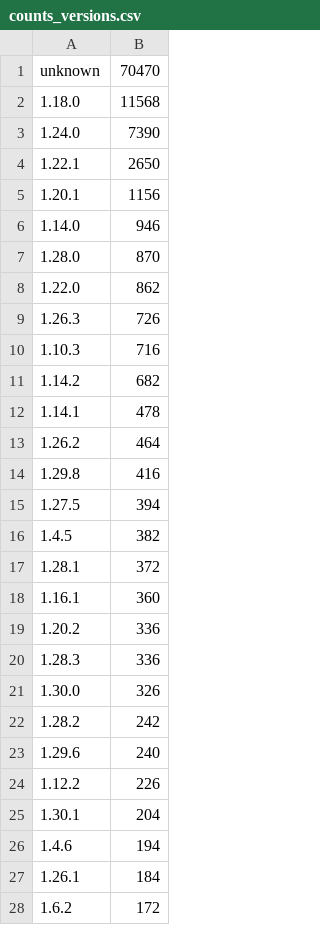
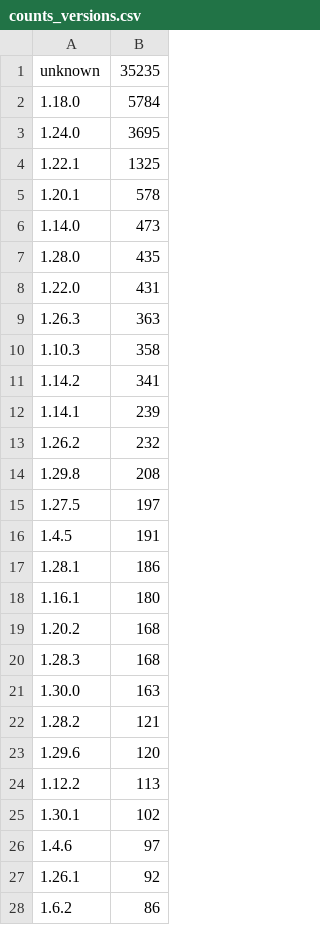
Before and after one commit to wmarcu/cs4710-eol-software, a CSV file: data/processing/results/nginx/counts_versions.csv, drawn as a sheet; only a part is shown; the diff covers the shown part only.

```diff
--- a/data/processing/results/nginx/counts_versions.csv
+++ b/data/processing/results/nginx/counts_versions.csv
@@ -1,28 +1,28 @@
-unknown,70470
-1.18.0,11568
-1.24.0,7390
-1.22.1,2650
-1.20.1,1156
-1.14.0,946
-1.28.0,870
-1.22.0,862
-1.26.3,726
-1.10.3,716
-1.14.2,682
-1.14.1,478
-1.26.2,464
-1.29.8,416
-1.27.5,394
-1.4.5,382
-1.28.1,372
-1.16.1,360
-1.20.2,336
-1.28.3,336
-1.30.0,326
-1.28.2,242
-1.29.6,240
-1.12.2,226
-1.30.1,204
-1.4.6,194
-1.26.1,184
-1.6.2,172
+unknown,35235
+1.18.0,5784
+1.24.0,3695
+1.22.1,1325
+1.20.1,578
+1.14.0,473
+1.28.0,435
+1.22.0,431
+1.26.3,363
+1.10.3,358
+1.14.2,341
+1.14.1,239
+1.26.2,232
+1.29.8,208
+1.27.5,197
+1.4.5,191
+1.28.1,186
+1.16.1,180
+1.20.2,168
+1.28.3,168
+1.30.0,163
+1.28.2,121
+1.29.6,120
+1.12.2,113
+1.30.1,102
+1.4.6,97
+1.26.1,92
+1.6.2,86
```
Also changed, not shown: 131 edited cells elsewhere in this file, data/processing/results/mongodb/counts_versions.csv, data/processing/results/mongodb/org_counts.csv, 20 other files.
